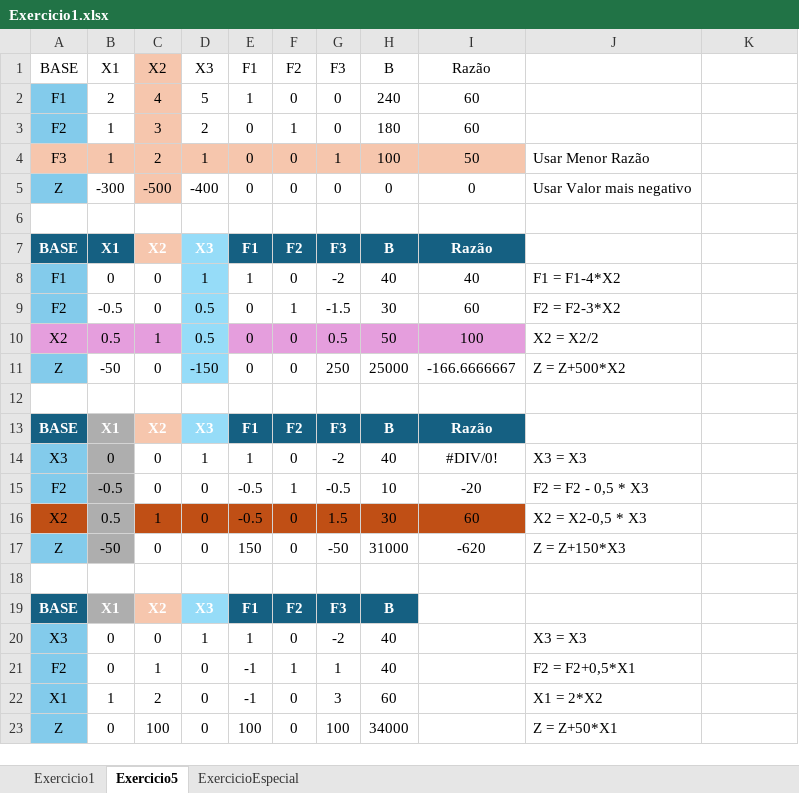
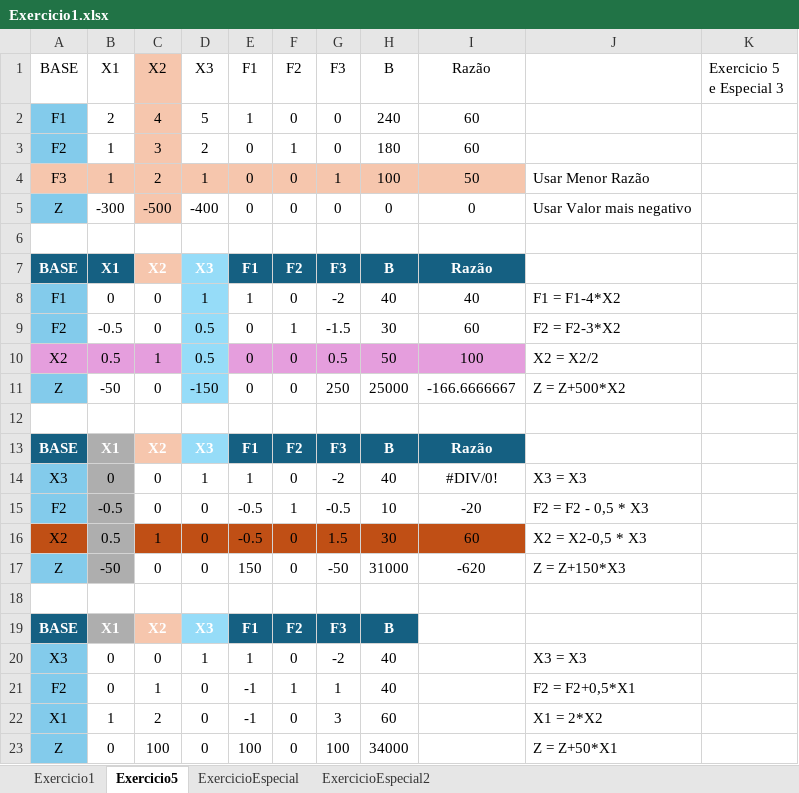
Before and after one commit to giuliano-st/OtimizacaoDoProcessoDecisorio, an Excel workbook: Exercicio1.xlsx, sheet Exercicio5, drawn as a sheet; values as stored, in another font and other column widths than the file's, no borders; table styles not drawn; the diff names each change by its address in the sheet, - before the commit and + after, or states it on an @@ line.

```diff
--- a/Exercicio1.xlsx (sheet Exercicio5)
+++ b/Exercicio1.xlsx (sheet Exercicio5)
+sheet tab: ExercicioEspecial2
-K1: (empty)
+K1: Exercicio 5 e Especial 3
```
Also changed, not shown: sheet ExercicioEspecial.
